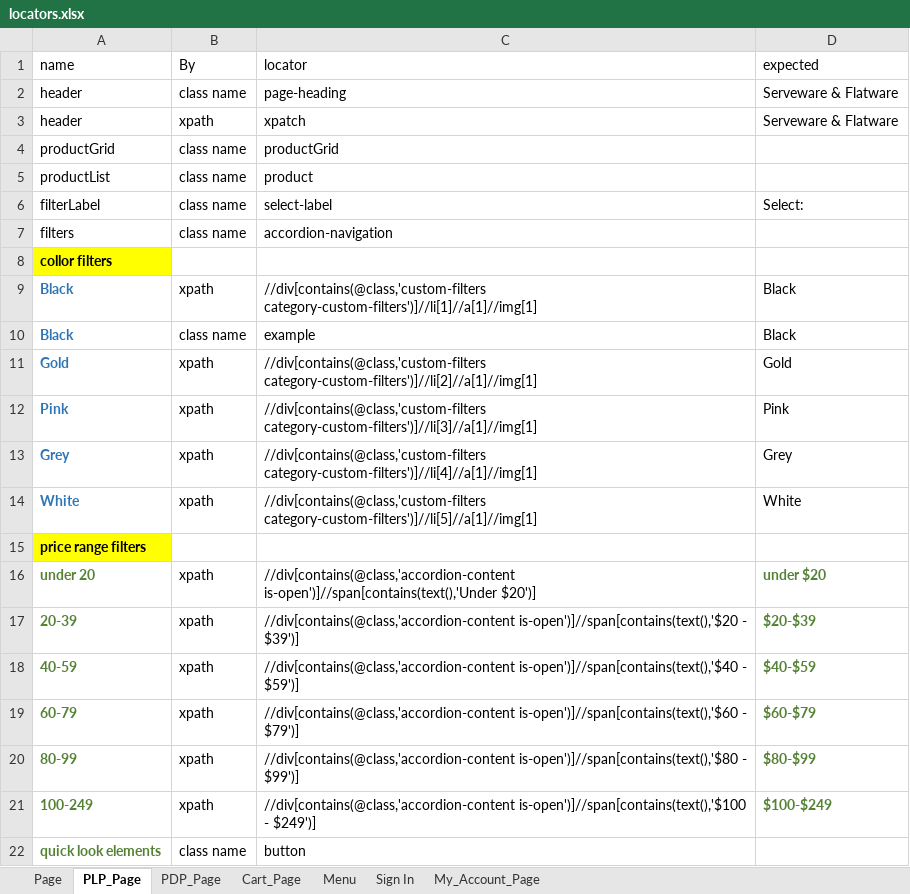
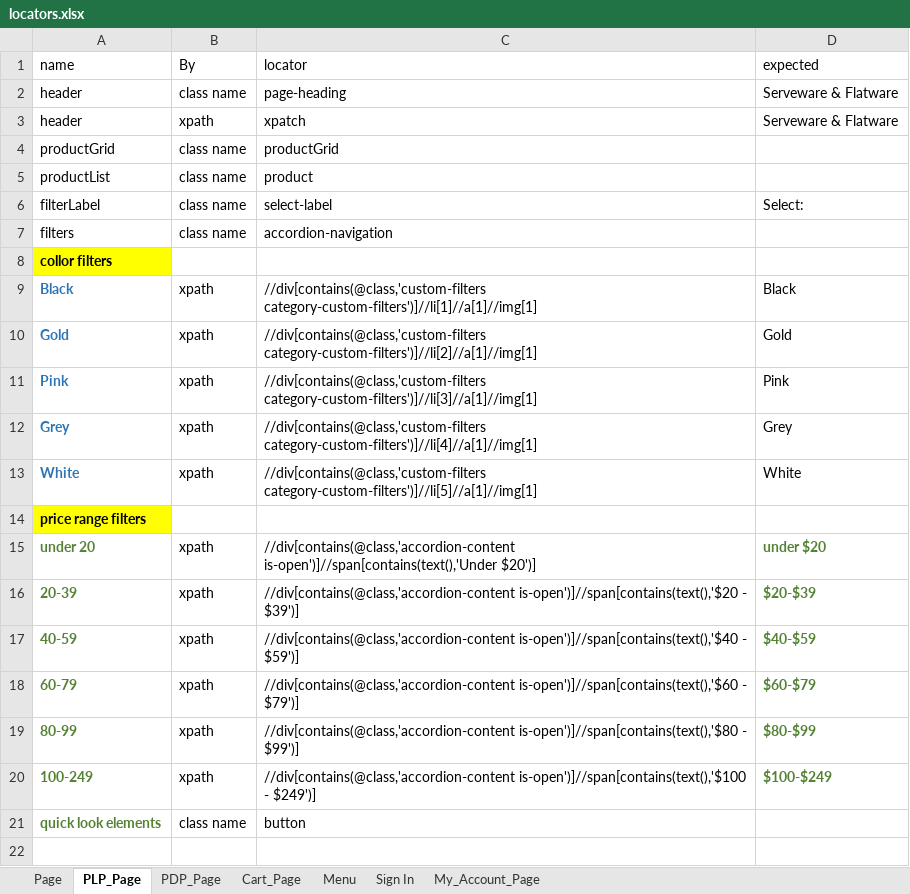
Before and after one commit to bonaris/bvt_poc, an Excel workbook: test_data/locators.xlsx, sheet PLP_Page, drawn as a sheet; values as stored, in another font and other column widths than the file's, no borders; the diff names each change by its address in the sheet, - before the commit and + after, or states it on an @@ line.

```diff
--- a/test_data/locators.xlsx (sheet PLP_Page)
+++ b/test_data/locators.xlsx (sheet PLP_Page)
-row 10: Black | class name | example | Black
```
Also changed, not shown: sheet My_Account_Page, sheet PDP_Page, sheet Menu, 11 other files.
